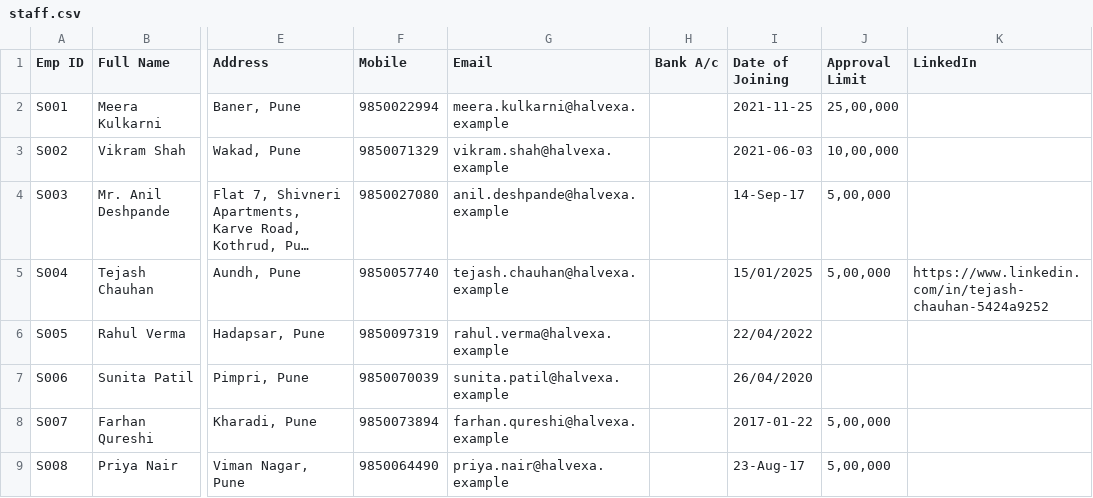
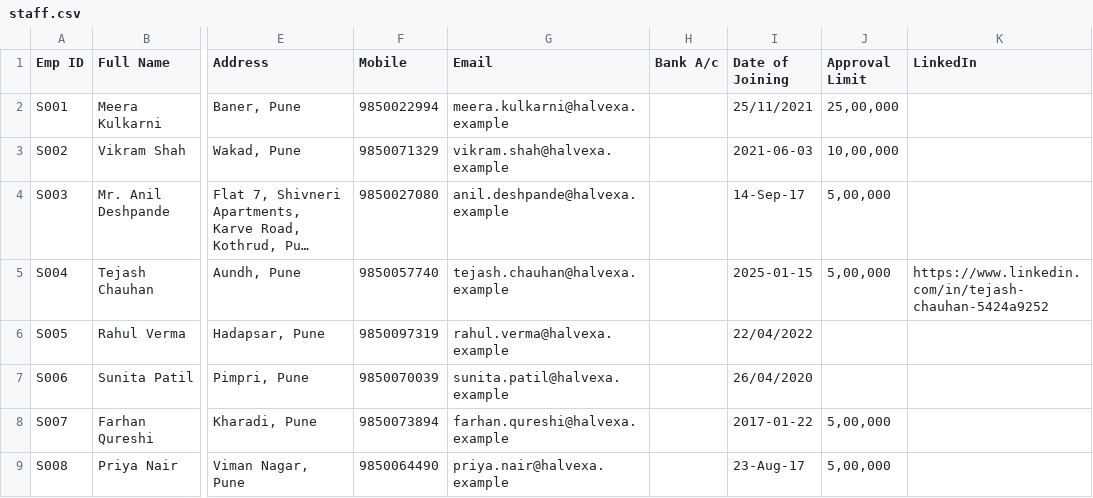
Before and after one commit to Tejash16/casefile, a CSV file: cases/career_overlap/staff.csv, drawn as a sheet; only a part is shown, gaps mark what is left out; long unchanged cells end in …; the diff names each change by its address in the sheet, - before the commit and + after, or states it on an @@ line.

```diff
--- a/cases/career_overlap/staff.csv
+++ b/cases/career_overlap/staff.csv
-I2 (Date of Joining): 2021-11-25
+I2 (Date of Joining): 25/11/2021
-I5 (Date of Joining): 15/01/2025
+I5 (Date of Joining): 2025-01-15
```
Also changed, not shown: cases/career_overlap/ledger.csv, cases/career_overlap/vendors.csv, 4 other files.
